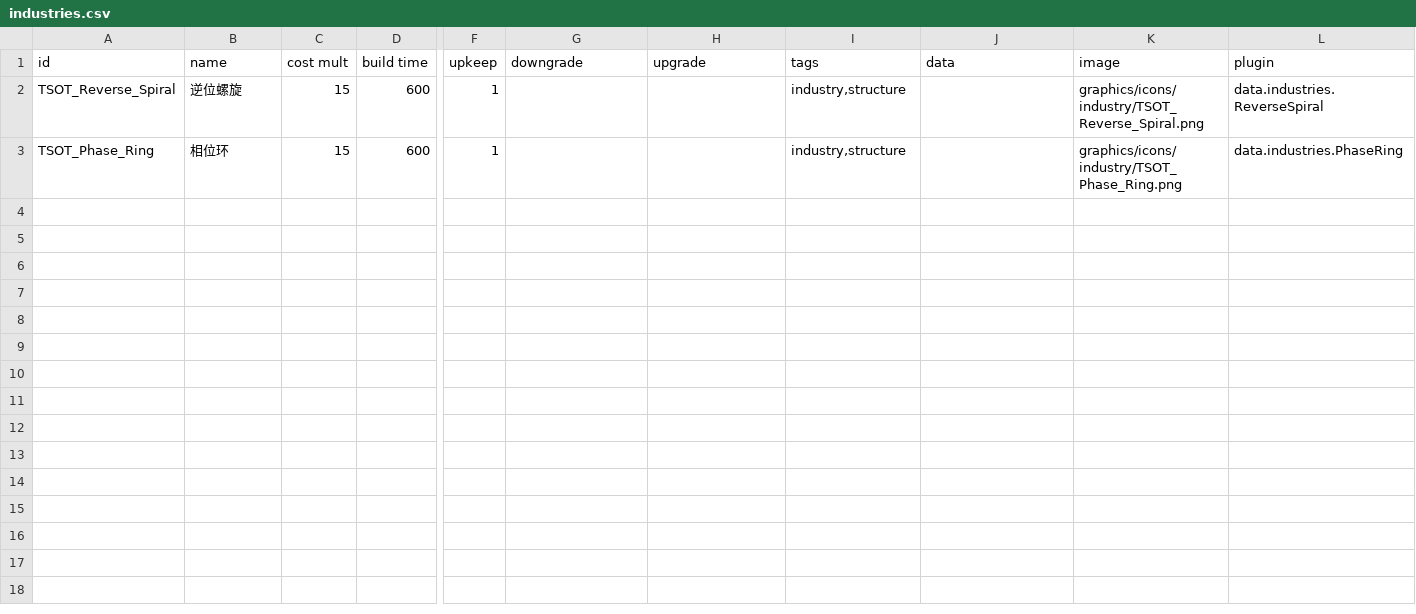
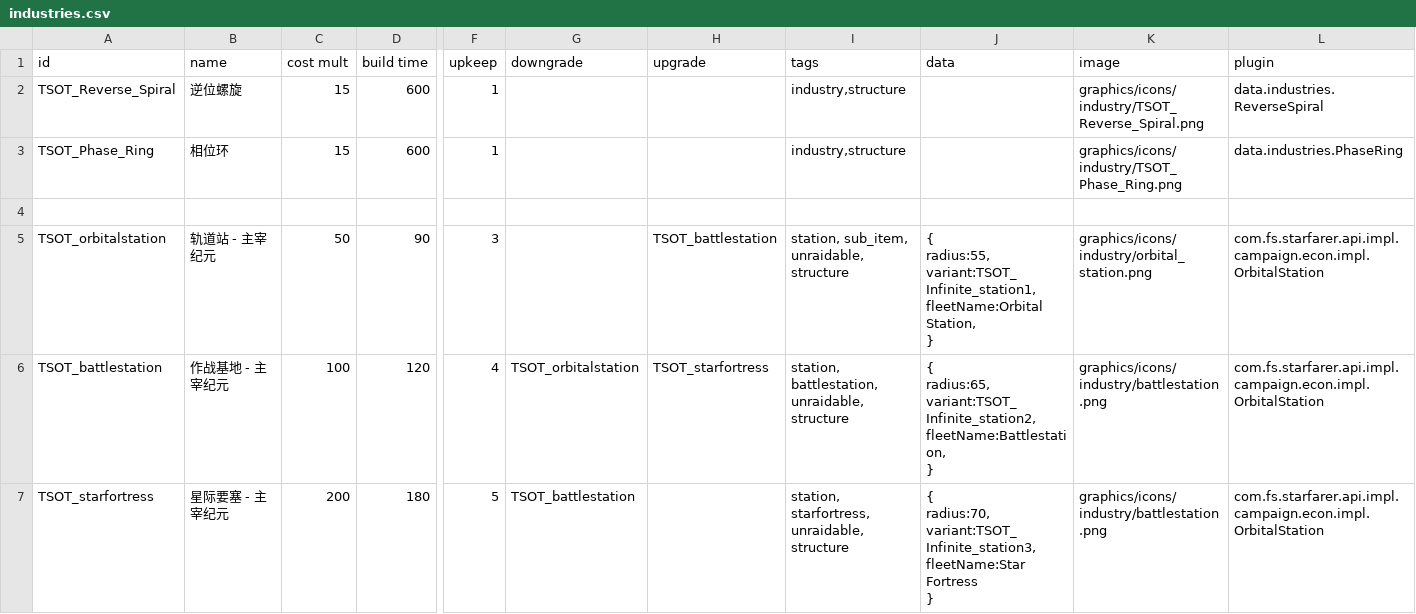
Before and after one commit to Iridium2345/TheShipOfTheseus, a CSV file: data/campaign/industries.csv, drawn as a sheet; only a part is shown, gaps mark what is left out; rows hold the shown columns only; ↵ is a line break in a cell; the diff names each change by its address in the sheet, - before the commit and + after, or states it on an @@ line.

Commit message:
modified:   .gitignore 	modified:   build.py 	modified:   data/campaign/industries.csv 	modified:   data/campaign/sim_opponents.csv 	new file:   data/campaign/sim_opponents_dev.csv 	modified:   data/hulls/TSOT_Infinite_board.ship 	modified:   data/hulls/TSOT_Infinite_bow.ship 	modified:   data/hulls/TSOT_Infinite_stern.ship 	modified:   data/hulls/TSOT_Infinite_weapon.ship 	modified:   data/hulls/ship_data.csv 	new file:   data/missions/TSOT_station/descriptor.json 	new file:   data/missions/TSOT_station/icon.jpg 	new file:   data/missions/TSOT_station/mission_text.txt 	modified:   data/missions/mission_list.csv 	new file:   data/shipsystems/TSOT_QuantumLRM.system 	modified:   data/shipsystems/ship_systems.csv 	modified:   data/variants/TSOT_station/TSOT_Infinite_bow_station.variant 	new file:   data/variants/TSOT_station/TSOT_Infinite_station1.variant 	new file:   data/variants/TSOT_station/TSOT_Infinite_station2.variant 	renamed:    data/variants/TSOT_station/TSOT_Infinite_station.variant -> data/variants/TSOT_station/TSOT_Infinite_station3.variant 	modified:   data/variants/TSOT_station/TSOT_Infinite_stern_station.variant 	new file:   data/weapons/TSOT_Quantum_lrm.wpn 	new file:   data/weapons/proj/TSOT_Quantum_lrm.proj 	modified:   data/weapons/weapon_data.csv 	modified:   src/TheShipOfTheseus.code-workspace 	modified:   src/data/hullmods/QuantizedHull.java 	modified:   src/data/hullmods/WeaponPower.java 	modified:   src/data/missions/TSOT_builder/MissionDefinition.java 	modified:   src/data/missions/TSOT_cargo/MissionDefinition.java 	modified:   src/data/missions/TSOT_fearless/MissionDefinition.java 	modified:   src/data/missions/TSOT_guardian/MissionDefinition.java 	modified:   src/data/missions/TSOT_observer/MissionDefinition.java 	new file:   src/data/missions/TSOT_station/MissionDefinition.java 	modified:   src/data/missions/TSOT_travel/MissionDefinition.java 	modified:   src/data/scripts/system/TSOT_QuantumImpact.java 	new file:   src/data/scripts/system/TSOT_QuantumLRM.java 	modified:   src/data/world/TSOTGen.java

```diff
--- a/data/campaign/industries.csv
+++ b/data/campaign/industries.csv
+row 4: (empty)
+row 5: TSOT_orbitalstation | 轨道站 - 主宰纪元 | 50 | 90 | 3 |  | TSOT_battlestation | station, sub_item, unraidable, structure | { ↵ radius:55, ↵ variant:TSOT_Infinite_station1, ↵ fleetName:Orbital Station, ↵ } | graphics/icons/industry/orbital_station.png | com.fs.starfarer.api.impl.campaign.econ.impl.OrbitalStation
+row 6: TSOT_battlestation | 作战基地 - 主宰纪元 | 100 | 120 | 4 | TSOT_orbitalstation | TSOT_starfortress | station, battlestation, unraidable, structure | { ↵ radius:65, ↵ variant:TSOT_Infinite_station2, ↵ fleetName:Battlestation, ↵ } | graphics/icons/industry/battlestation.png | com.fs.starfarer.api.impl.campaign.econ.impl.OrbitalStation
+row 7: TSOT_starfortress | 星际要塞 - 主宰纪元 | 200 | 180 | 5 | TSOT_battlestation |  | station, starfortress, unraidable, structure | { ↵ radius:70, ↵ variant:TSOT_Infinite_station3, ↵ fleetName:Star Fortress ↵ } | graphics/icons/industry/battlestation.png | com.fs.starfarer.api.impl.campaign.econ.impl.OrbitalStation
```
Also changed, not shown: data/hulls/ship_data.csv, data/shipsystems/ship_systems.csv, 33 other files.
